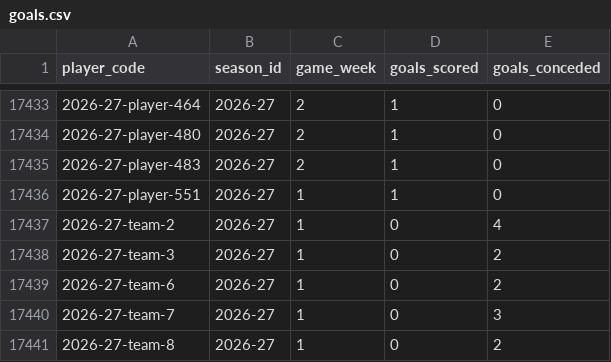
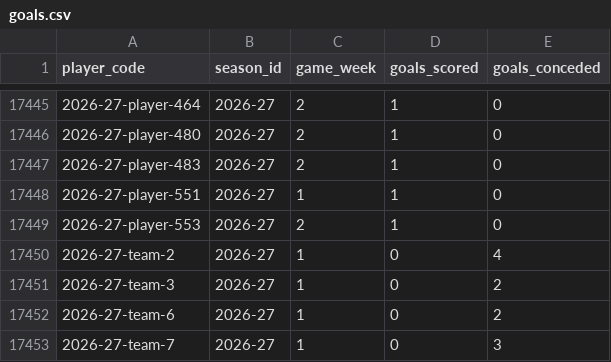
Before and after one commit to ThomasAllan/Select-Fantasy-Football-Auction, a CSV file: data/goals.csv, drawn as a sheet; only a part is shown, gaps mark what is left out; the shorter side is filled out with more unchanged rows; the diff covers the shown part only.

```diff
--- a/data/goals.csv
+++ b/data/goals.csv
@@ -17436,2 +17448,3 @@ player_code,season_id,game_week,goals_scored,goals_conceded
 2026-27-player-551,2026-27,1,1,0
+2026-27-player-553,2026-27,2,1,0
 2026-27-team-2,2026-27,1,0,4
```
Also changed, not shown: 12 added rows elsewhere in this file, data/seasons.csv, 1 other file.
